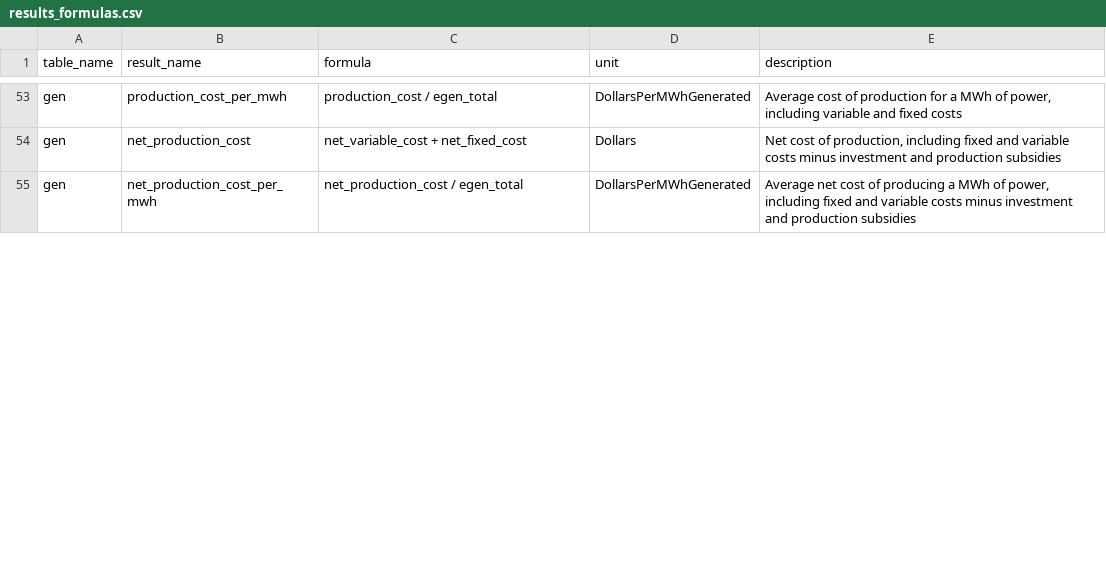
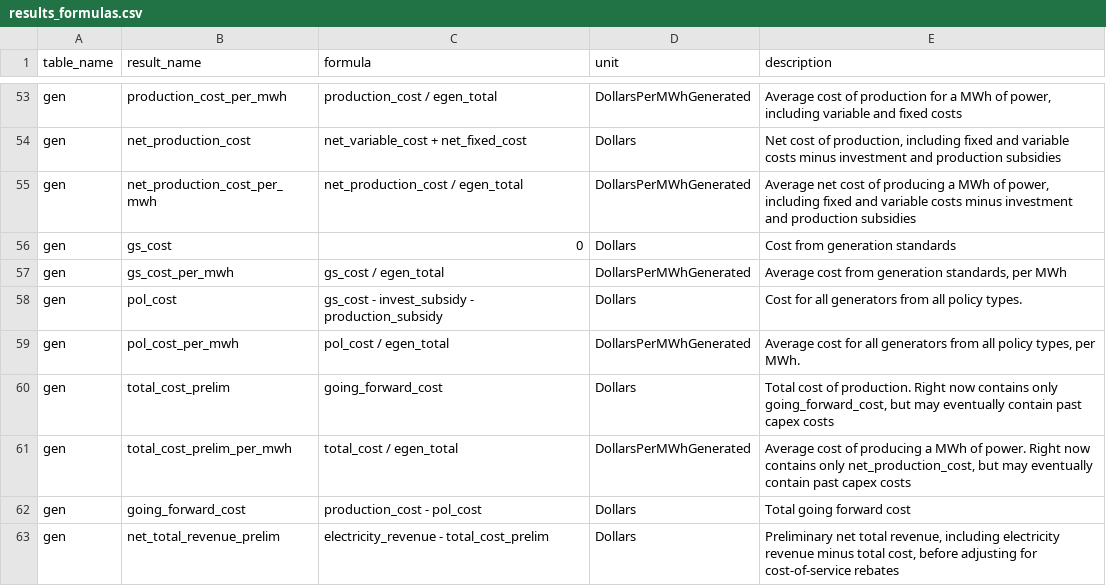
Before and after one commit to e4st-dev/E4ST.jl, a CSV file: src/results/results_formulas.csv, drawn as a sheet; only a part is shown, gaps mark what is left out; the diff covers the shown part only; the diff names each change by its address in the sheet, - before the commit and + after, or states it on an @@ line.

```diff
--- a/src/results/results_formulas.csv
+++ b/src/results/results_formulas.csv
+row 56: gen | gs_cost | 0 | Dollars | Cost from generation standards
+row 57: gen | gs_cost_per_mwh | gs_cost / egen_total | DollarsPerMWhGenerated | Average cost from generation standards, per MWh
+row 58: gen | pol_cost | gs_cost - invest_subsidy - production_subsidy | Dollars | Cost for all generators from all policy types.
+row 59: gen | pol_cost_per_mwh | pol_cost / egen_total | DollarsPerMWhGenerated | Average cost for all generators from all policy types, per MWh.
+row 60: gen | total_cost_prelim | going_forward_cost | Dollars | Total cost of production. Right now contains only going_forward_cost, but may eventually contain past capex costs
+row 61: gen | total_cost_prelim_per_mwh | total_cost / egen_total | DollarsPerMWhGenerated | Average cost of producing a MWh of power. Right now contains only net_production_cost, but may eventually contain past capex costs
+row 62: gen | going_forward_cost | production_cost - pol_cost | Dollars | Total going forward cost
+row 63: gen | net_total_revenue_prelim | electricity_revenue - total_cost_prelim | Dollars | Preliminary net total revenue, including electricity revenue minus total cost, before adjusting for cost-of-service rebates
```
Also changed, not shown: 10 added rows, 3 removed rows and 7 edited cells elsewhere in this file, 8 other files.
